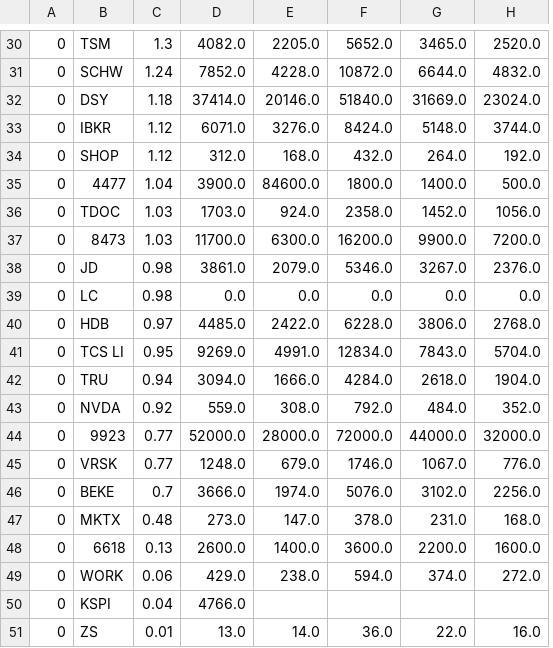
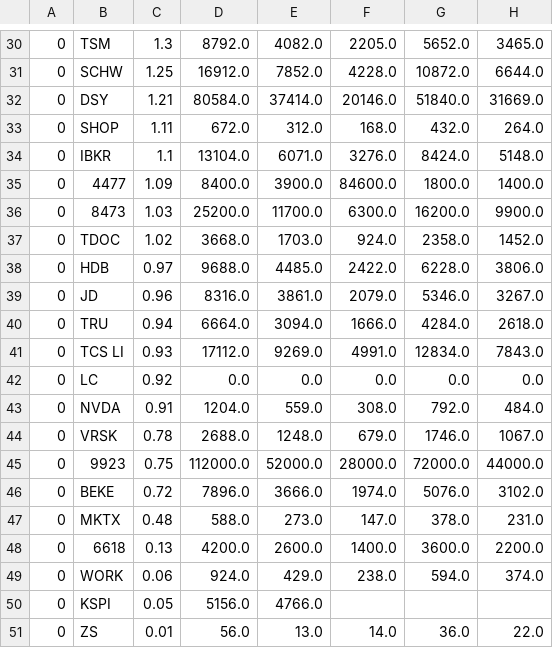
Before and after one commit to usastockinvest/arkinvest, a CSV file: data/arkf_shares_chg.csv, drawn as a sheet; only a part is shown, gaps mark what is left out; removed rows and columns are numbered as before the commit, all else as after; the diff covers the shown part only; the diff names each change by its address in the sheet, - before the commit and + after, or states it on an @@ line.

```diff
--- a/data/arkf_shares_chg.csv
+++ b/data/arkf_shares_chg.csv
+column D, rows 30-33: 8792.0 | 16912.0 | 80584.0 | 672.0; rows 35-36: 8400.0 | 25200.0; row 38: 9688.0; row 40: 6664.0; rows 43-44: 1204.0 | 2688.0; rows 46-51: 7896.0 | 588.0 | 4200.0 | 924.0 | 5156.0 | 56.0
-column H, rows 30-32: 2520.0 | 4832.0 | 23024.0; rows 34-35: 192.0 | 500.0; row 37: 7200.0; row 40: 2768.0; rows 42-43: 1904.0 | 352.0; rows 45-51: 776.0 | 2256.0 | 168.0 | 1600.0 | 272.0 |  | 16.0
-C31: 1.24
+C31: 1.25
-C32: 1.18
+C32: 1.21
-row 33: 0 | IBKR | 1.12 | 6071.0 | 3276.0 | 8424.0 | 5148.0 | 3744.0
-C33: 1.12
+C33: 1.11
+row 34: 0 | IBKR | 1.1 | 13104.0 | 6071.0 | 3276.0 | 8424.0 | 5148.0
-C35: 1.04
+C35: 1.09
-row 36: 0 | TDOC | 1.03 | 1703.0 | 924.0 | 2358.0 | 1452.0 | 1056.0
-row 38: 0 | JD | 0.98 | 3861.0 | 2079.0 | 5346.0 | 3267.0 | 2376.0
-row 39: 0 | LC | 0.98 | 0.0 | 0.0 | 0.0 | 0.0 | 0.0
+row 37: 0 | TDOC | 1.02 | 3668.0 | 1703.0 | 924.0 | 2358.0 | 1452.0
-row 41: 0 | TCS LI | 0.95 | 9269.0 | 4991.0 | 12834.0 | 7843.0 | 5704.0
+row 39: 0 | JD | 0.96 | 8316.0 | 3861.0 | 2079.0 | 5346.0 | 3267.0
+row 41: 0 | TCS LI | 0.93 | 17112.0 | 9269.0 | 4991.0 | 12834.0 | 7843.0
+row 42: 0 | LC | 0.92 | 0.0 | 0.0 | 0.0 | 0.0 | 0.0
-C43: 0.92
+C43: 0.91
-row 44: 0 | 9923 | 0.77 | 52000.0 | 28000.0 | 72000.0 | 44000.0 | 32000.0
-C44: 0.77
+C44: 0.78
+row 45: 0 | 9923 | 0.75 | 112000.0 | 52000.0 | 28000.0 | 72000.0 | 44000.0
-C46: 0.7
+C46: 0.72
-C50: 0.04
+C50: 0.05
```
Also changed, not shown: 3 added rows, 3 removed rows and 20 edited cells elsewhere in this file, data/arkg_daily.csv, data/arkq_daily.csv, 8 other files.
